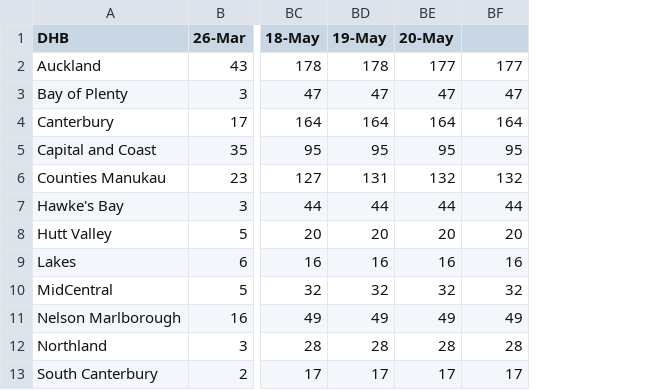
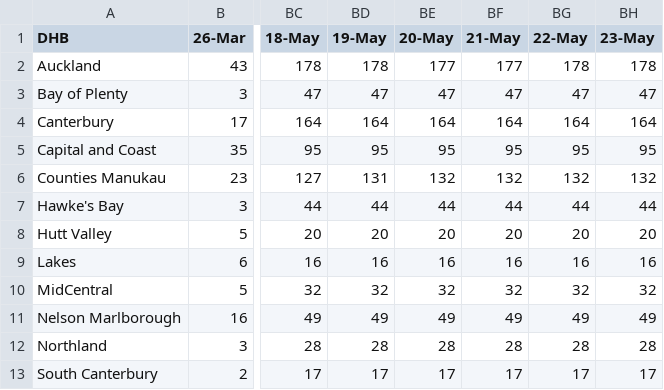
Before and after one commit to IceCube1001/Summary-of-NZ-COVID-19, a CSV file: Summary of NZ COVID-19_v2.csv, drawn as a sheet; only a part is shown, gaps mark what is left out; the diff names each change by its address in the sheet, - before the commit and + after, or states it on an @@ line.

Commit message:
Update Summary of NZ COVID-19_v2.csv

```diff
--- a/Summary of NZ COVID-19_v2.csv
+++ b/Summary of NZ COVID-19_v2.csv
+column BG (22-May), rows 2-13: 178 | 47 | 164 | 95 | 132 | 44 | 20 | 16 | 32 | 49 | 28 | 17
+column BH (23-May), rows 2-13: 178 | 47 | 164 | 95 | 132 | 44 | 20 | 16 | 32 | 49 | 28 | 17
-BF1: (empty)
+BF1: 21-May
```
